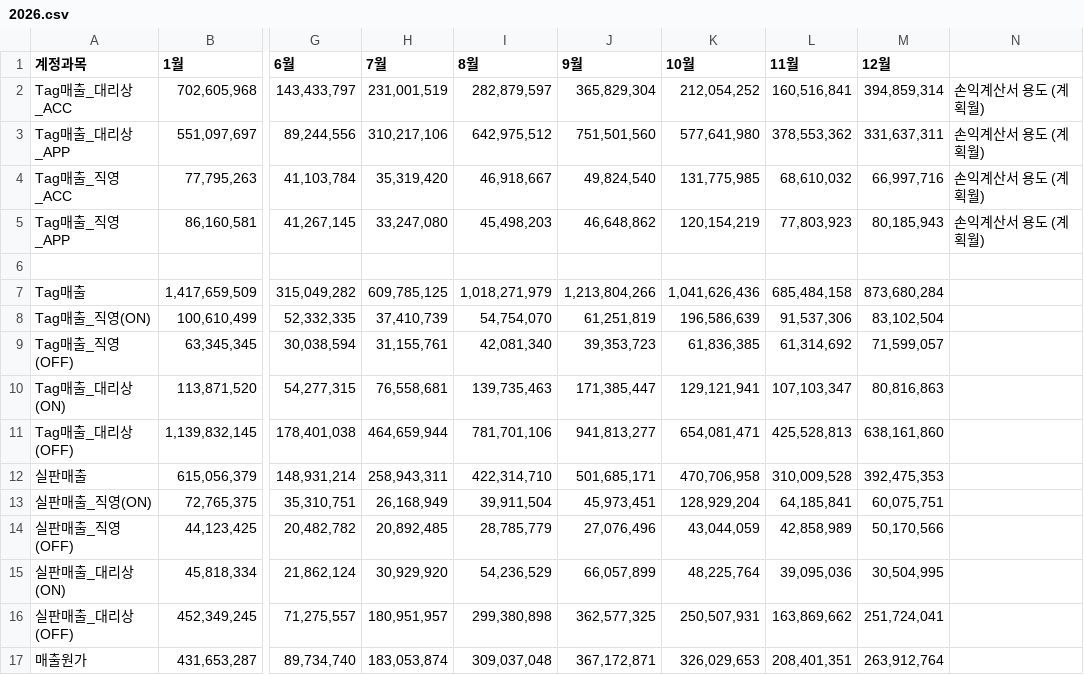
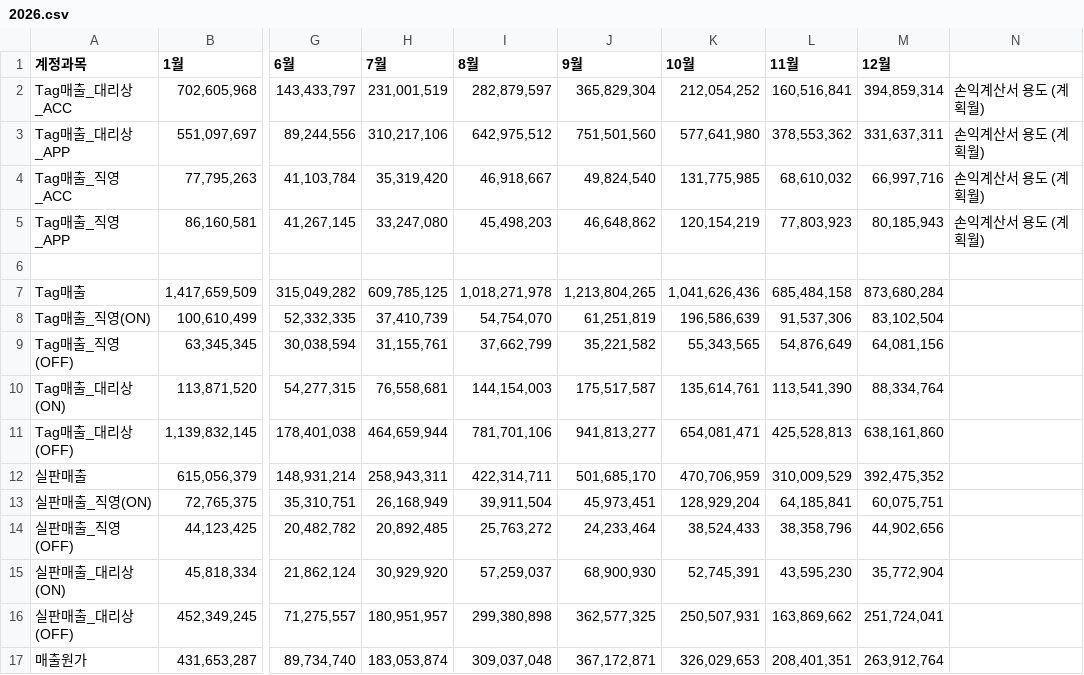
Before and after one commit to xuanm0221-dev/CNFS, a CSV file: 파일/PL_brand/mlb/2026.csv, drawn as a sheet; only a part is shown, gaps mark what is left out; the diff names each change by its address in the sheet, - before the commit and + after, or states it on an @@ line.

```diff
--- a/파일/PL_brand/mlb/2026.csv
+++ b/파일/PL_brand/mlb/2026.csv
-I7 (8월): 1,018,271,979
+I7 (8월): 1,018,271,978
-J7 (9월): 1,213,804,266
+J7 (9월): 1,213,804,265
-I9 (8월): 42,081,340
+I9 (8월): 37,662,799
-J9 (9월): 39,353,723
+J9 (9월): 35,221,582
-K9 (10월): 61,836,385
+K9 (10월): 55,343,565
-L9 (11월): 61,314,692
+L9 (11월): 54,876,649
-M9 (12월): 71,599,057
+M9 (12월): 64,081,156
-I10 (8월): 139,735,463
+I10 (8월): 144,154,003
-J10 (9월): 171,385,447
+J10 (9월): 175,517,587
-K10 (10월): 129,121,941
+K10 (10월): 135,614,761
-L10 (11월): 107,103,347
+L10 (11월): 113,541,390
-M10 (12월): 80,816,863
+M10 (12월): 88,334,764
-I12 (8월): 422,314,710
+I12 (8월): 422,314,711
-J12 (9월): 501,685,171
+J12 (9월): 501,685,170
-K12 (10월): 470,706,958
+K12 (10월): 470,706,959
-L12 (11월): 310,009,528
+L12 (11월): 310,009,529
-M12 (12월): 392,475,353
+M12 (12월): 392,475,352
-I14 (8월): 28,785,779
+I14 (8월): 25,763,272
-J14 (9월): 27,076,496
+J14 (9월): 24,233,464
-K14 (10월): 43,044,059
+K14 (10월): 38,524,433
-L14 (11월): 42,858,989
+L14 (11월): 38,358,796
-M14 (12월): 50,170,566
+M14 (12월): 44,902,656
-I15 (8월): 54,236,529
+I15 (8월): 57,259,037
-J15 (9월): 66,057,899
+J15 (9월): 68,900,930
-K15 (10월): 48,225,764
+K15 (10월): 52,745,391
-L15 (11월): 39,095,036
+L15 (11월): 43,595,230
-M15 (12월): 30,504,995
+M15 (12월): 35,772,904
```
